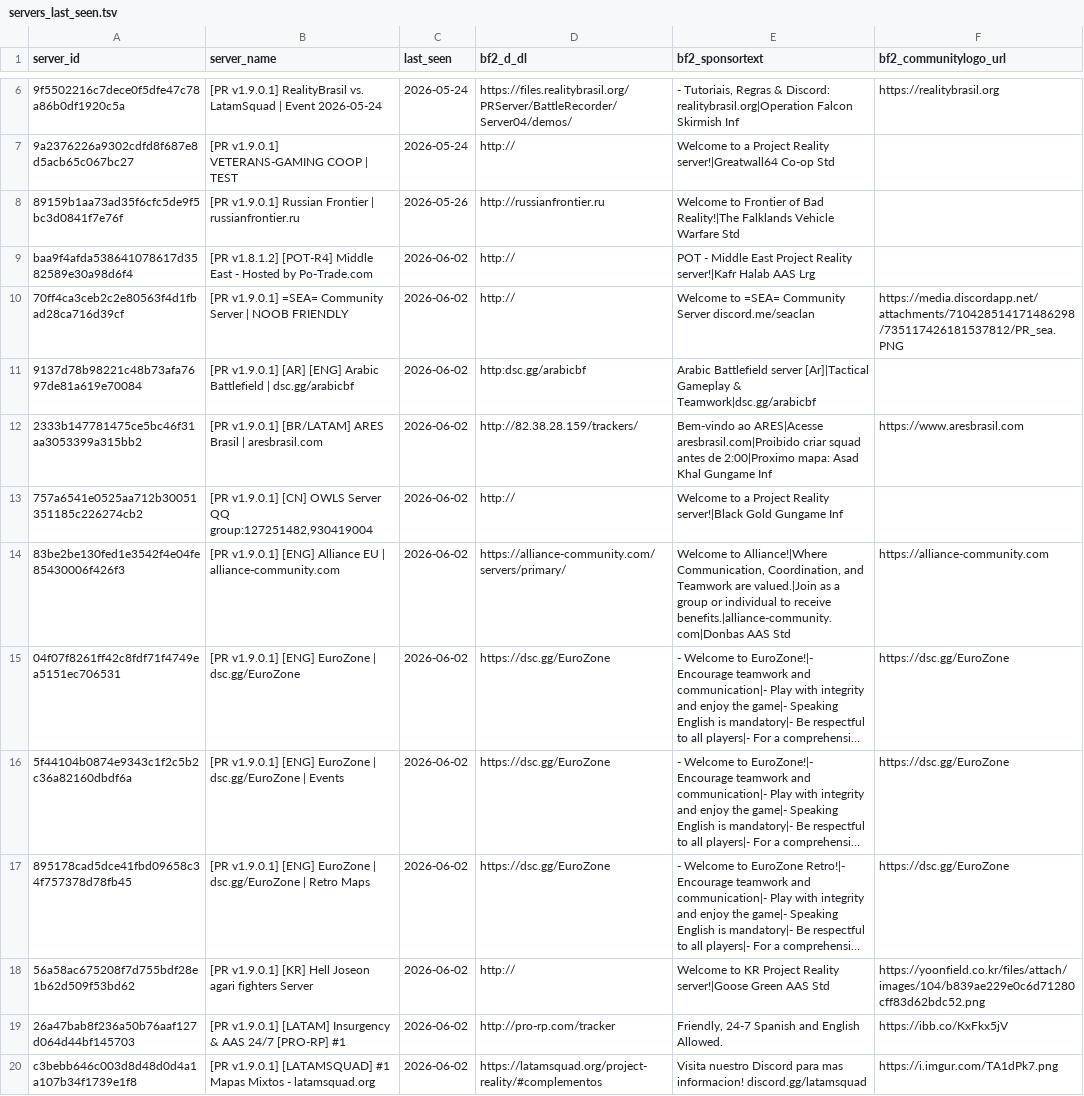
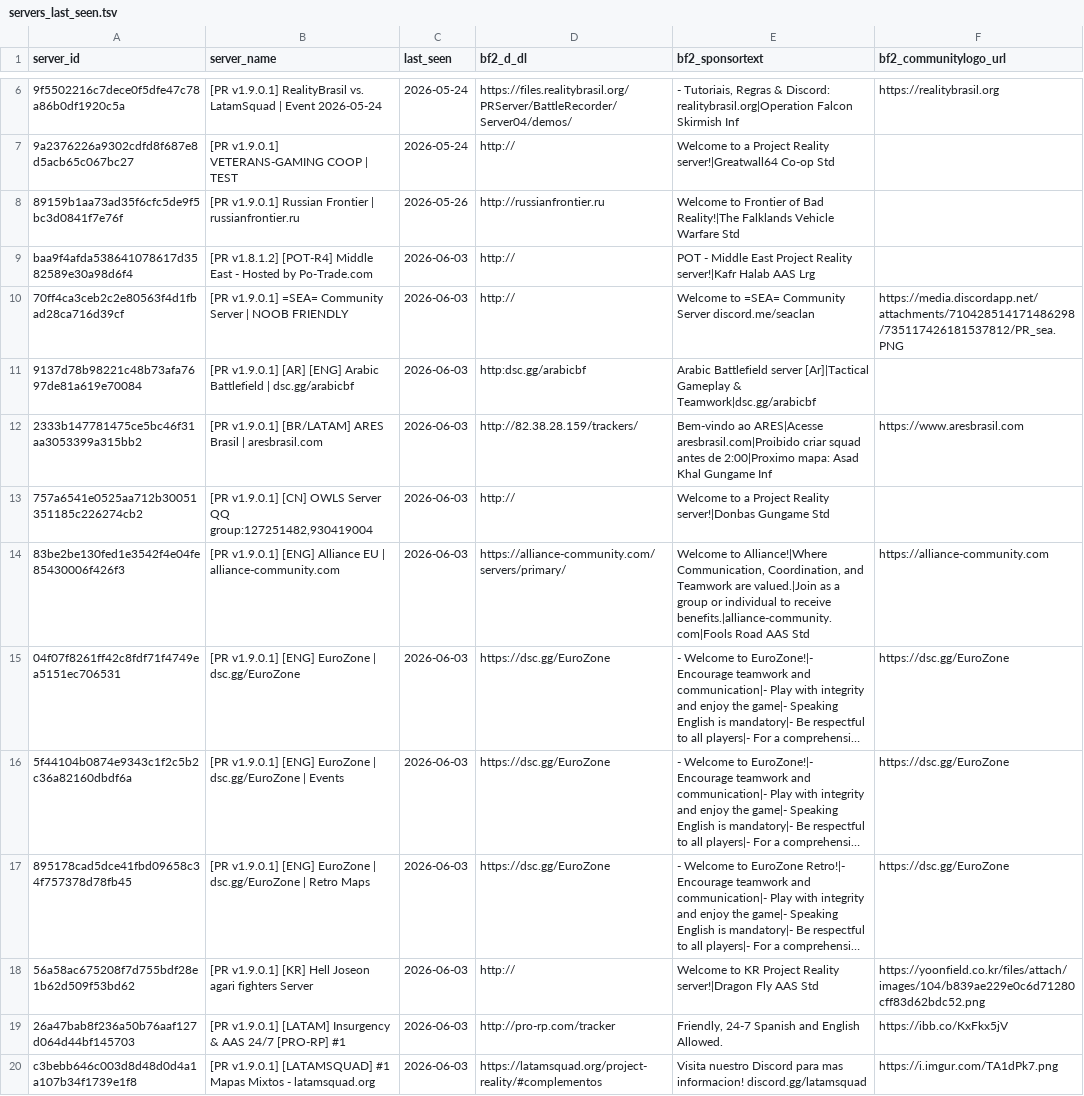
Before and after one commit to SucharMistrz/PRServerTracker, a TSV file: data/servers_last_seen.tsv, drawn as a sheet; only a part is shown, gaps mark what is left out; long unchanged cells end in …; the diff covers the shown part only; the diff names each change by its address in the sheet, - before the commit and + after, or states it on an @@ line.

```diff
--- a/data/servers_last_seen.tsv
+++ b/data/servers_last_seen.tsv
-C9:C20 (last_seen): 2026-06-02
+C9:C20 (last_seen): 2026-06-03
-E13 (bf2_sponsortext): …Project Reality server!|Black Gold Gungame Inf
+E13 (bf2_sponsortext): …Project Reality server!|Donbas Gungame Std
-E14 (bf2_sponsortext): …to receive benefits.|alliance-community.com|Donbas AAS Std
+E14 (bf2_sponsortext): …to receive benefits.|alliance-community.com|Fools Road AAS Std
-E18 (bf2_sponsortext): …Project Reality server!|Goose Green AAS Std
+E18 (bf2_sponsortext): …Project Reality server!|Dragon Fly AAS Std
```
Also changed, not shown: 20 edited cells elsewhere in this file.
